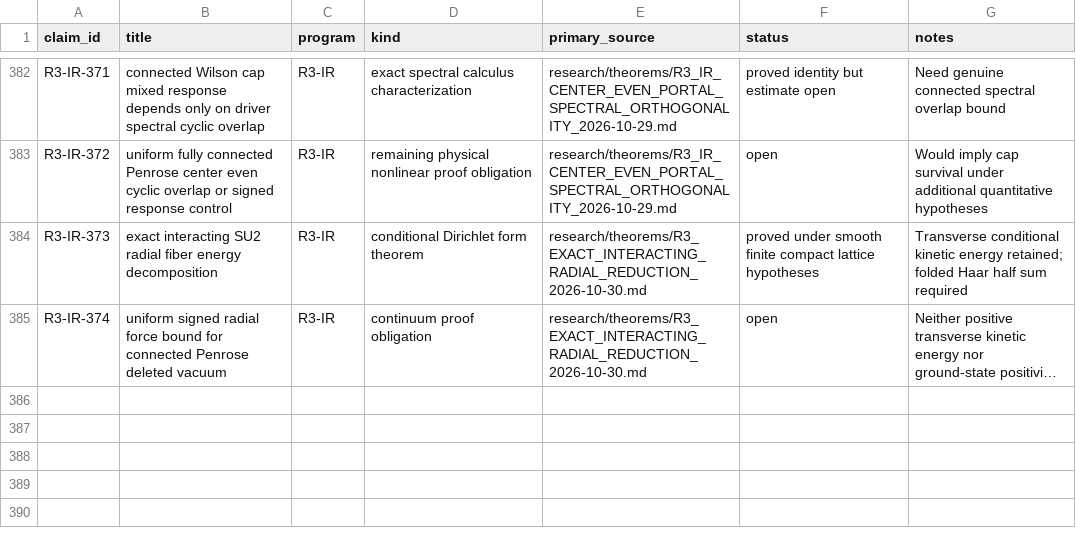
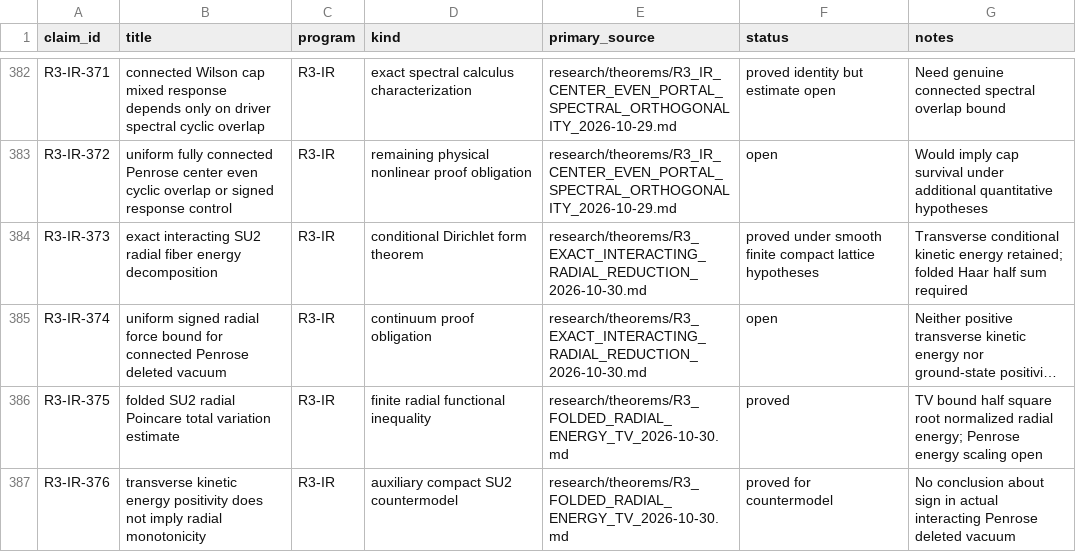
Before and after one commit to syncgravity/Singular-Boundary, a CSV file: research/claims/CLAIM_LEDGER.csv, drawn as a sheet; only a part is shown, gaps mark what is left out; long unchanged cells end in …; the diff names each change by its address in the sheet, - before the commit and + after, or states it on an @@ line.

Commit message:
ledger: record folded radial energy comparison and transverse sign obstruction

```diff
--- a/research/claims/CLAIM_LEDGER.csv
+++ b/research/claims/CLAIM_LEDGER.csv
+row 386: R3-IR-375 | folded SU2 radial Poincare total variation estimate | R3-IR | finite radial functional inequality | research/theorems/R3_FOLDED_RADIAL_ENERGY_TV_2026-10-30.md | proved | TV bound half square root normalized radial energy; Penrose energy scaling open
+row 387: R3-IR-376 | transverse kinetic energy positivity does not imply radial monotonicity | R3-IR | auxiliary compact SU2 countermodel | research/theorems/R3_FOLDED_RADIAL_ENERGY_TV_2026-10-30.md | proved for countermodel | No conclusion about sign in actual interacting Penrose deleted vacuum
```
